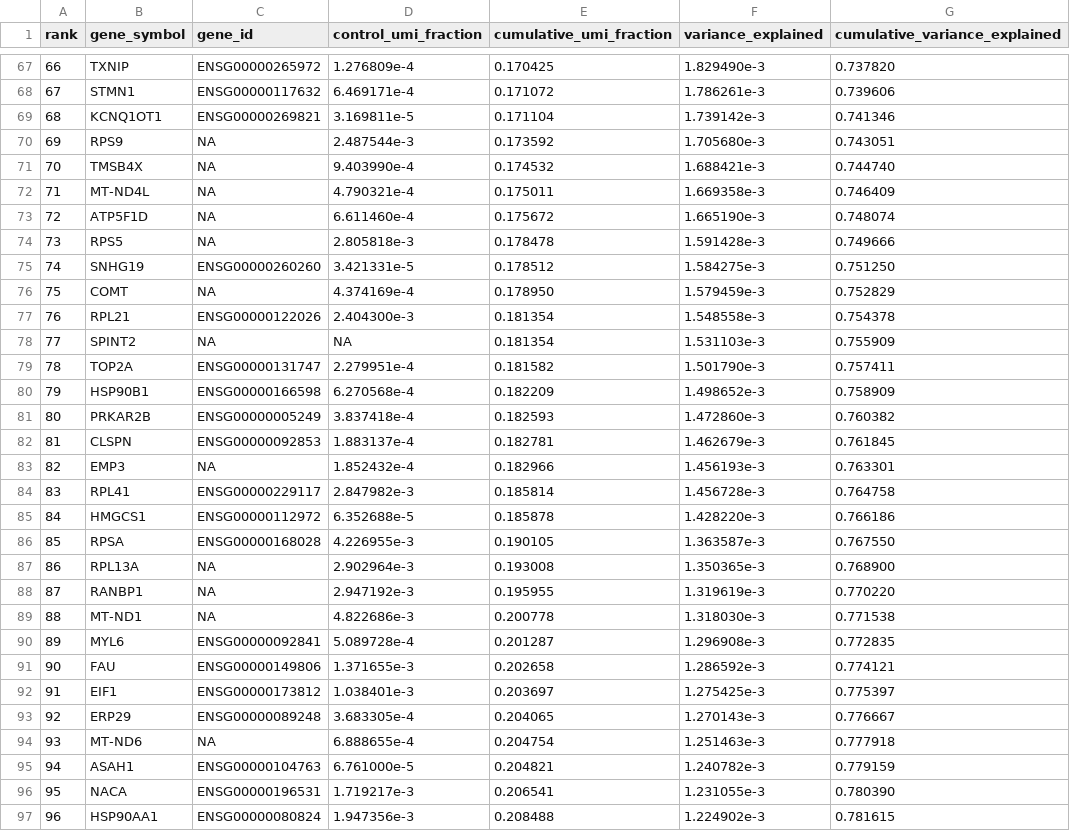
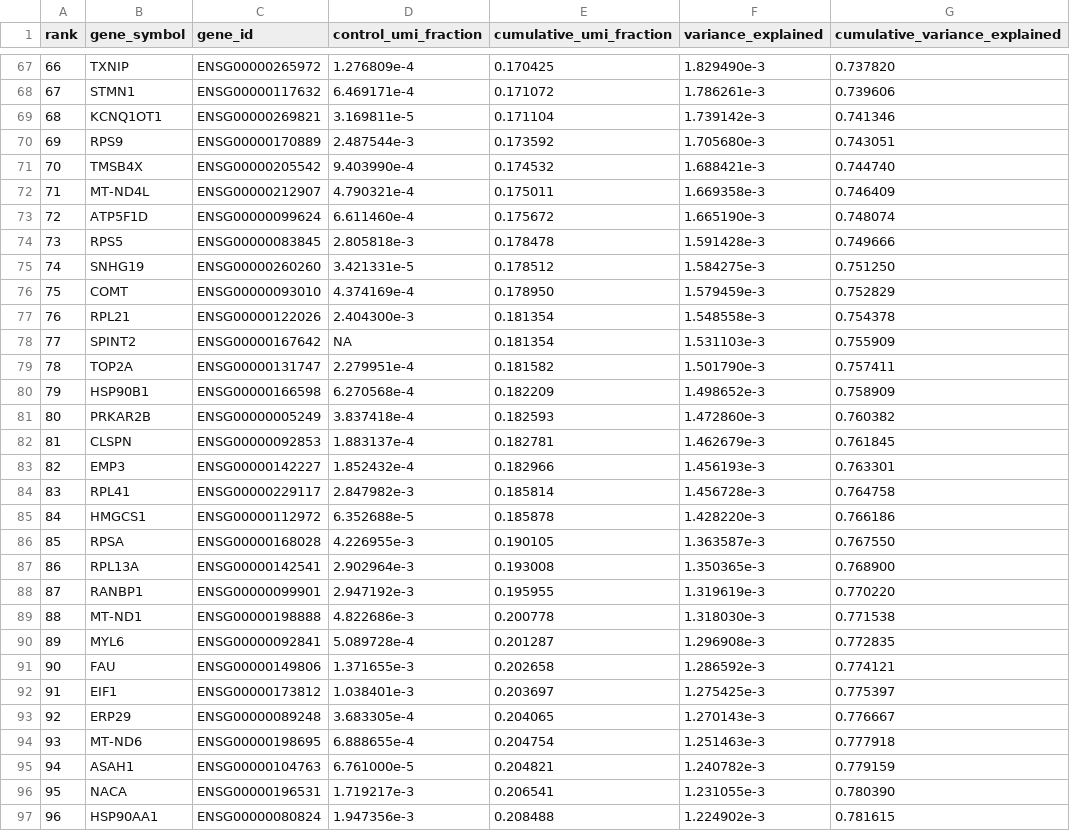
Before and after one commit to huulocmedvnu/perturb-impute, a TSV file: deliverables/panels/standard_200.tsv, drawn as a sheet; only a part is shown, gaps mark what is left out; the diff covers the shown part only.

```diff
--- a/deliverables/panels/standard_200.tsv
+++ b/deliverables/panels/standard_200.tsv
@@ -69,11 +69,11 @@ rank	gene_symbol	gene_id	control_umi_fraction	cumulative_umi_fraction	variance_e
 68	KCNQ1OT1	ENSG00000269821	3.169811e-5	0.171104	1.739142e-3	0.741346
-69	RPS9	NA	2.487544e-3	0.173592	1.705680e-3	0.743051
-70	TMSB4X	NA	9.403990e-4	0.174532	1.688421e-3	0.744740
-71	MT-ND4L	NA	4.790321e-4	0.175011	1.669358e-3	0.746409
-72	ATP5F1D	NA	6.611460e-4	0.175672	1.665190e-3	0.748074
-73	RPS5	NA	2.805818e-3	0.178478	1.591428e-3	0.749666
+69	RPS9	ENSG00000170889	2.487544e-3	0.173592	1.705680e-3	0.743051
+70	TMSB4X	ENSG00000205542	9.403990e-4	0.174532	1.688421e-3	0.744740
+71	MT-ND4L	ENSG00000212907	4.790321e-4	0.175011	1.669358e-3	0.746409
+72	ATP5F1D	ENSG00000099624	6.611460e-4	0.175672	1.665190e-3	0.748074
+73	RPS5	ENSG00000083845	2.805818e-3	0.178478	1.591428e-3	0.749666
 74	SNHG19	ENSG00000260260	3.421331e-5	0.178512	1.584275e-3	0.751250
-75	COMT	NA	4.374169e-4	0.178950	1.579459e-3	0.752829
+75	COMT	ENSG00000093010	4.374169e-4	0.178950	1.579459e-3	0.752829
 76	RPL21	ENSG00000122026	2.404300e-3	0.181354	1.548558e-3	0.754378
-77	SPINT2	NA	NA	0.181354	1.531103e-3	0.755909
+77	SPINT2	ENSG00000167642	NA	0.181354	1.531103e-3	0.755909
 78	TOP2A	ENSG00000131747	2.279951e-4	0.181582	1.501790e-3	0.757411
@@ -82,3 +82,3 @@ rank	gene_symbol	gene_id	control_umi_fraction	cumulative_umi_fraction	variance_e
 81	CLSPN	ENSG00000092853	1.883137e-4	0.182781	1.462679e-3	0.761845
-82	EMP3	NA	1.852432e-4	0.182966	1.456193e-3	0.763301
+82	EMP3	ENSG00000142227	1.852432e-4	0.182966	1.456193e-3	0.763301
 83	RPL41	ENSG00000229117	2.847982e-3	0.185814	1.456728e-3	0.764758
@@ -86,5 +86,5 @@ rank	gene_symbol	gene_id	control_umi_fraction	cumulative_umi_fraction	variance_e
 85	RPSA	ENSG00000168028	4.226955e-3	0.190105	1.363587e-3	0.767550
-86	RPL13A	NA	2.902964e-3	0.193008	1.350365e-3	0.768900
-87	RANBP1	NA	2.947192e-3	0.195955	1.319619e-3	0.770220
-88	MT-ND1	NA	4.822686e-3	0.200778	1.318030e-3	0.771538
+86	RPL13A	ENSG00000142541	2.902964e-3	0.193008	1.350365e-3	0.768900
+87	RANBP1	ENSG00000099901	2.947192e-3	0.195955	1.319619e-3	0.770220
+88	MT-ND1	ENSG00000198888	4.822686e-3	0.200778	1.318030e-3	0.771538
 89	MYL6	ENSG00000092841	5.089728e-4	0.201287	1.296908e-3	0.772835
@@ -93,3 +93,3 @@ rank	gene_symbol	gene_id	control_umi_fraction	cumulative_umi_fraction	variance_e
 92	ERP29	ENSG00000089248	3.683305e-4	0.204065	1.270143e-3	0.776667
-93	MT-ND6	NA	6.888655e-4	0.204754	1.251463e-3	0.777918
+93	MT-ND6	ENSG00000198695	6.888655e-4	0.204754	1.251463e-3	0.777918
 94	ASAH1	ENSG00000104763	6.761000e-5	0.204821	1.240782e-3	0.779159
```
Also changed, not shown: 47 edited cells elsewhere in this file, deliverables/Table_S2_Panels.tsv, deliverables/panels/low-budget_200.tsv, 12 other files.
